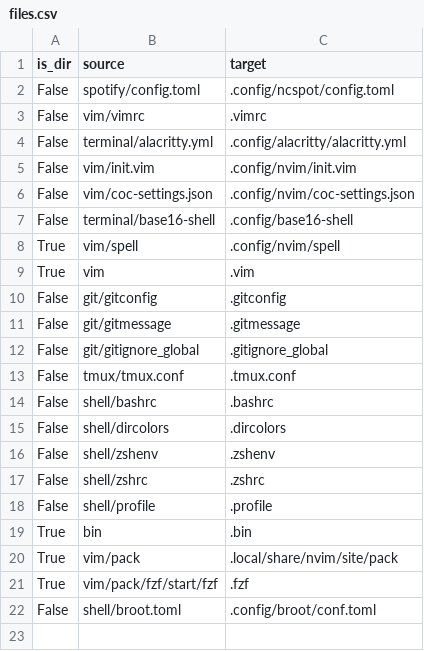
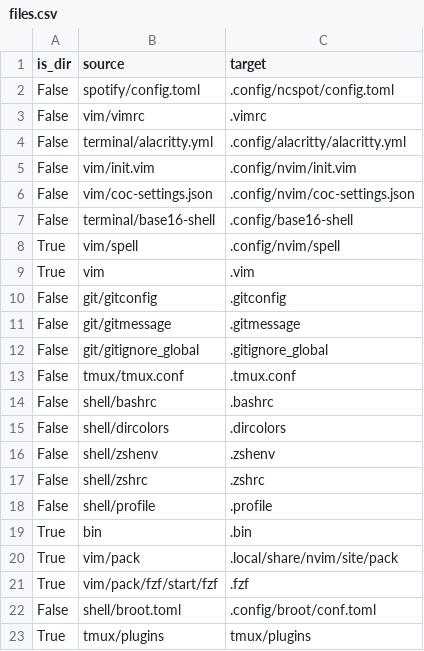
Before and after one commit to JRasmusBm/dotfiles, a CSV file: files.csv, drawn as a sheet.

Commit message:
Add Tmux Plugin Manager
**Why** is the change needed?

It's helpful for quickly installing TMUX modules. I can work with those
modules as git submodules, keeping my system safe.

```diff
--- a/files.csv
+++ b/files.csv
@@ -22 +22,2 @@ True,vim/pack/fzf/start/fzf,.fzf
 False,shell/broot.toml,.config/broot/conf.toml
+True,tmux/plugins,tmux/plugins
```
Also changed, not shown: 2 other files.
